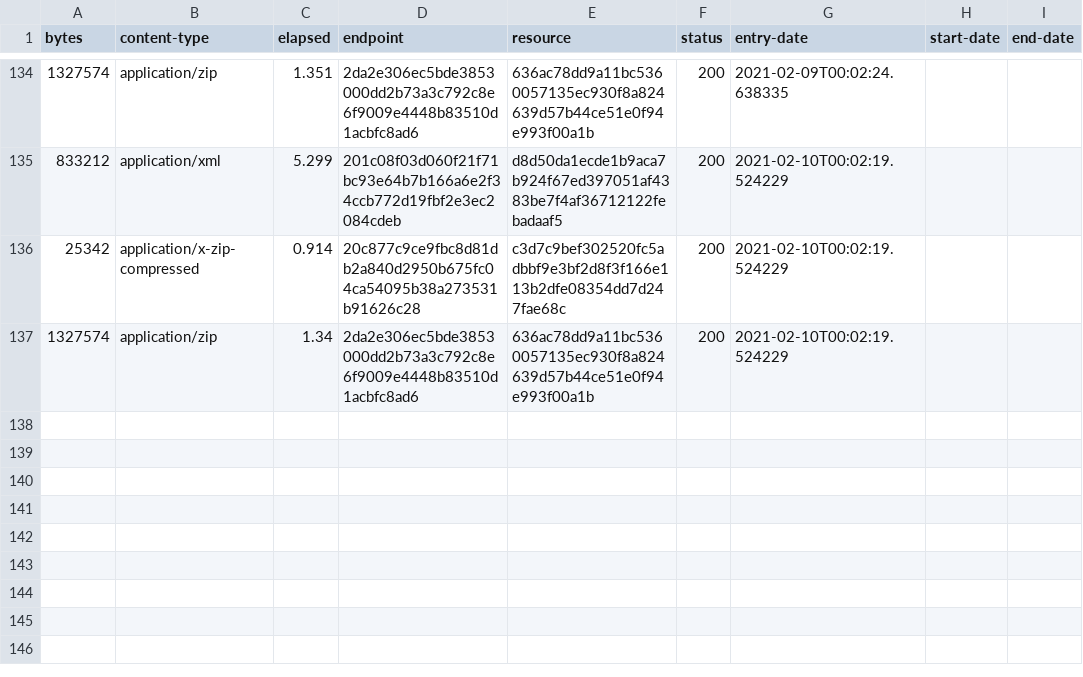
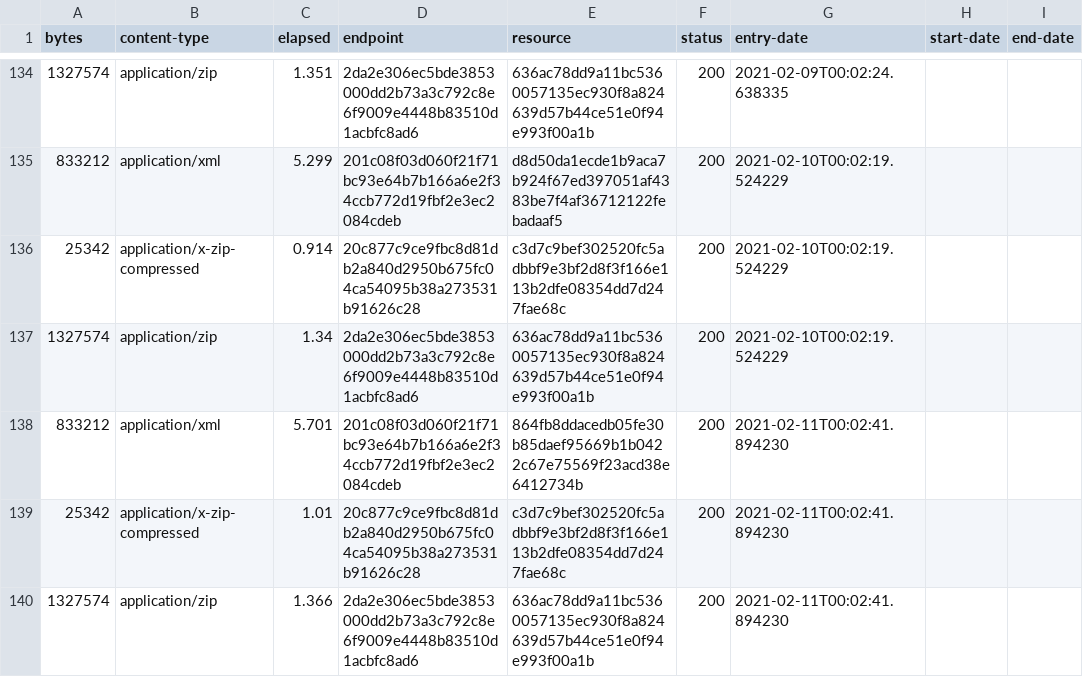
Before and after one commit to digital-land/brownfield-site-collection, a CSV file: collection/log.csv, drawn as a sheet; only a part is shown, gaps mark what is left out; the diff names each change by its address in the sheet, - before the commit and + after, or states it on an @@ line.

Commit message:
Collection 2021-02-11

```diff
--- a/collection/log.csv
+++ b/collection/log.csv
+row 138: 833212 | application/xml | 5.701 | 201c08f03d060f21f71bc93e64b7b166a6e2f34ccb772d19fbf2e3ec2084cdeb | 864fb8ddacedb05fe30b85daef95669b1b0422c67e75569f23acd38e6412734b | 200 | 2021-02-11T00:02:41.894230
+row 139: 25342 | application/x-zip-compressed | 1.01 | 20c877c9ce9fbc8d81db2a840d2950b675fc04ca54095b38a273531b91626c28 | c3d7c9bef302520fc5adbbf9e3bf2d8f3f166e113b2dfe08354dd7d247fae68c | 200 | 2021-02-11T00:02:41.894230
+row 140: 1327574 | application/zip | 1.366 | 2da2e306ec5bde3853000dd2b73a3c792c8e6f9009e4448b83510d1acbfc8ad6 | 636ac78dd9a11bc5360057135ec930f8a824639d57b44ce51e0f94e993f00a1b | 200 | 2021-02-11T00:02:41.894230
```
Also changed, not shown: collection/resource.csv, 1 other file.
